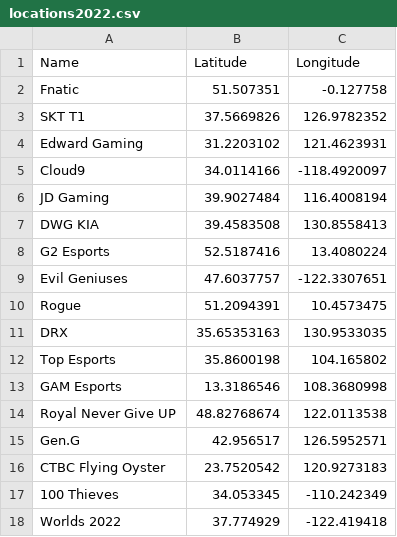
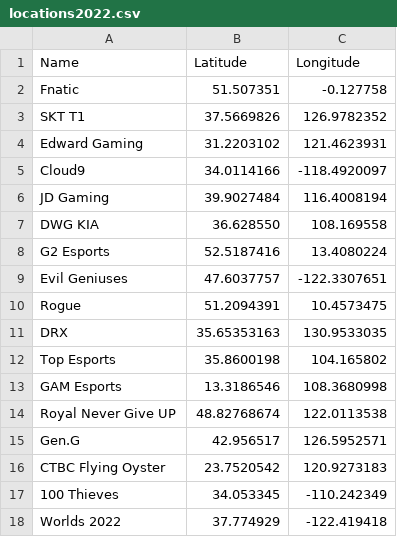
Before and after one commit to RedSkyRed/DataVisualisation2, a CSV file: data/locations2022.csv, drawn as a sheet.

```diff
--- a/data/locations2022.csv
+++ b/data/locations2022.csv
@@ -6,3 +6,3 @@ Cloud9,34.0114166,-118.4920097
 JD Gaming,39.9027484,116.4008194
-DWG KIA,39.4583508,130.8558413
+DWG KIA,36.628550,108.169558
 G2 Esports,52.5187416,13.4080224
```
Also changed, not shown: 1 other file.
